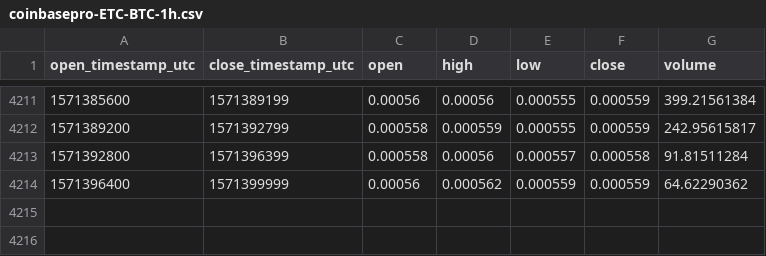
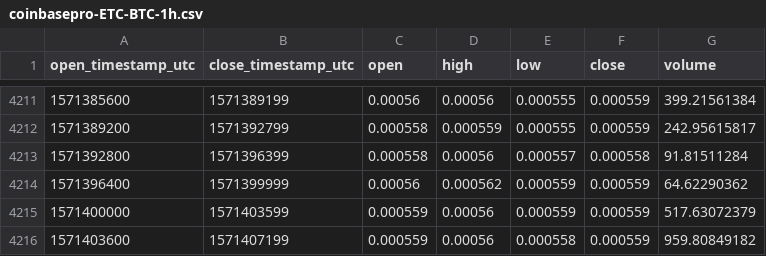
Before and after one commit to cryptobigbro/coinbasepro-ETC-BTC, a CSV file: coinbasepro-ETC-BTC-1h.csv, drawn as a sheet; only a part is shown, gaps mark what is left out; the diff names each change by its address in the sheet, - before the commit and + after, or states it on an @@ line.

Commit message:
Update OHLCV data.

```diff
--- a/coinbasepro-ETC-BTC-1h.csv
+++ b/coinbasepro-ETC-BTC-1h.csv
+row 4215: 1571400000 | 1571403599 | 0.000559 | 0.00056 | 0.000559 | 0.000559 | 517.63072379
+row 4216: 1571403600 | 1571407199 | 0.000559 | 0.00056 | 0.000558 | 0.000559 | 959.80849182
```
